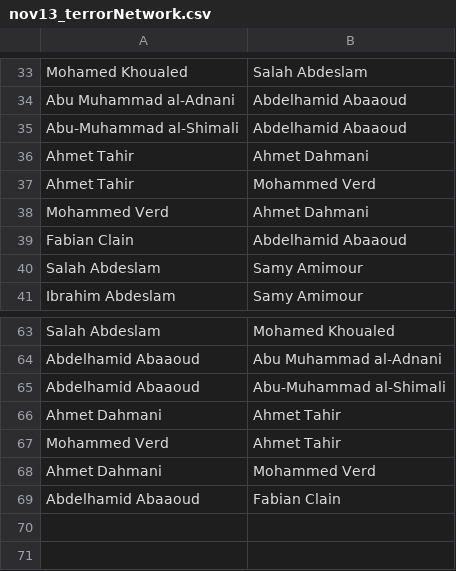
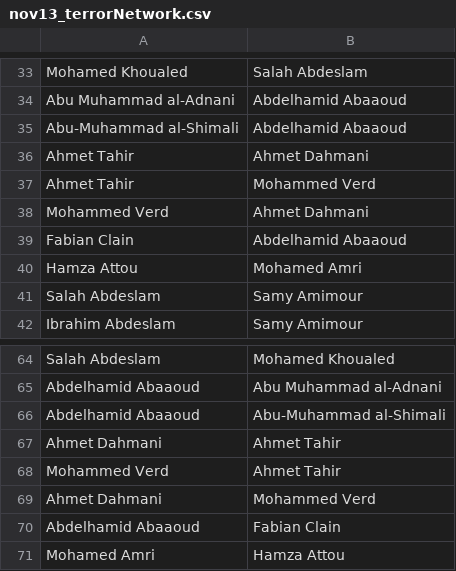
Before and after one commit to sashagutfraind/Nov13, a CSV file: nov13_terrorNetwork.csv, drawn as a sheet; only a part is shown, gaps mark what is left out.

```diff
--- a/nov13_terrorNetwork.csv
+++ b/nov13_terrorNetwork.csv
@@ -39,2 +39,3 @@
 "Fabian Clain","Abdelhamid Abaaoud"
+"Hamza Attou","Mohamed Amri"
 "Salah Abdeslam","Samy Amimour"
@@ -69 +70,2 @@
 "Abdelhamid Abaaoud","Fabian Clain"
+"Mohamed Amri","Hamza Attou"
```
Also changed, not shown: 5 other files.
